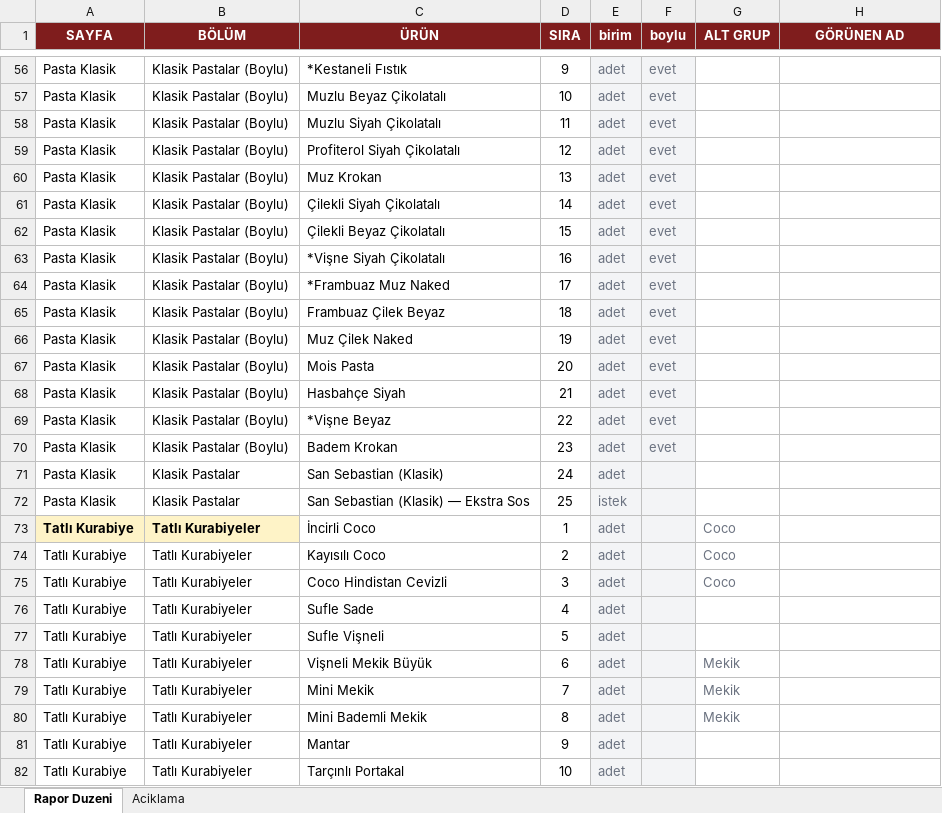
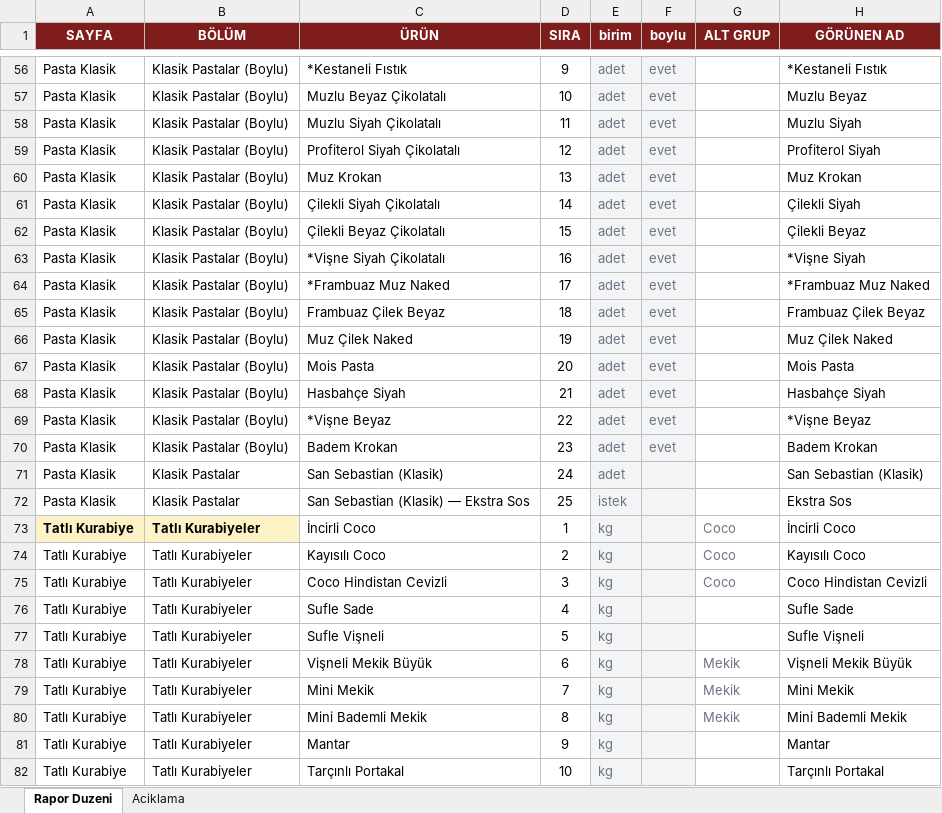
Before and after one commit to krh75tktsv-design/sube-talep, an Excel workbook: rapor-duzeni.xlsx, sheet Rapor Duzeni, drawn as a sheet; only a part is shown, gaps mark what is left out; values as stored, in another font and other column widths than the file's, no borders; the diff covers the shown part only; the diff names each change by its address in the sheet, - before the commit and + after, or states it on an @@ line.

```diff
--- a/rapor-duzeni.xlsx (sheet Rapor Duzeni)
+++ b/rapor-duzeni.xlsx (sheet Rapor Duzeni)
-H56 (GÖRÜNEN AD): (empty)
+H56 (GÖRÜNEN AD): *Kestaneli Fıstık
-H57 (GÖRÜNEN AD): (empty)
+H57 (GÖRÜNEN AD): Muzlu Beyaz
-H58 (GÖRÜNEN AD): (empty)
+H58 (GÖRÜNEN AD): Muzlu Siyah
-H59 (GÖRÜNEN AD): (empty)
+H59 (GÖRÜNEN AD): Profiterol Siyah
-H60 (GÖRÜNEN AD): (empty)
+H60 (GÖRÜNEN AD): Muz Krokan
-H61 (GÖRÜNEN AD): (empty)
+H61 (GÖRÜNEN AD): Çilekli Siyah
-H62 (GÖRÜNEN AD): (empty)
+H62 (GÖRÜNEN AD): Çilekli Beyaz
-H63 (GÖRÜNEN AD): (empty)
+H63 (GÖRÜNEN AD): *Vişne Siyah
-H64 (GÖRÜNEN AD): (empty)
+H64 (GÖRÜNEN AD): *Frambuaz Muz Naked
-H65 (GÖRÜNEN AD): (empty)
+H65 (GÖRÜNEN AD): Frambuaz Çilek Beyaz
-H66 (GÖRÜNEN AD): (empty)
+H66 (GÖRÜNEN AD): Muz Çilek Naked
-H67 (GÖRÜNEN AD): (empty)
+H67 (GÖRÜNEN AD): Mois Pasta
-H68 (GÖRÜNEN AD): (empty)
+H68 (GÖRÜNEN AD): Hasbahçe Siyah
-H69 (GÖRÜNEN AD): (empty)
+H69 (GÖRÜNEN AD): *Vişne Beyaz
-H70 (GÖRÜNEN AD): (empty)
+H70 (GÖRÜNEN AD): Badem Krokan
-H71 (GÖRÜNEN AD): (empty)
+H71 (GÖRÜNEN AD): San Sebastian (Klasik)
-H72 (GÖRÜNEN AD): (empty)
+H72 (GÖRÜNEN AD): Ekstra Sos
-E73:E82 (birim): adet
+E73:E82 (birim): kg
-H73 (GÖRÜNEN AD): (empty)
+H73 (GÖRÜNEN AD): İncirli Coco
-H74 (GÖRÜNEN AD): (empty)
+H74 (GÖRÜNEN AD): Kayısılı Coco
-H75 (GÖRÜNEN AD): (empty)
+H75 (GÖRÜNEN AD): Coco Hindistan Cevizli
-H76 (GÖRÜNEN AD): (empty)
+H76 (GÖRÜNEN AD): Sufle Sade
-H77 (GÖRÜNEN AD): (empty)
+H77 (GÖRÜNEN AD): Sufle Vişneli
-H78 (GÖRÜNEN AD): (empty)
+H78 (GÖRÜNEN AD): Vişneli Mekik Büyük
-H79 (GÖRÜNEN AD): (empty)
+H79 (GÖRÜNEN AD): Mini Mekik
-H80 (GÖRÜNEN AD): (empty)
+H80 (GÖRÜNEN AD): Mini Bademli Mekik
-H81 (GÖRÜNEN AD): (empty)
+H81 (GÖRÜNEN AD): Mantar
-H82 (GÖRÜNEN AD): (empty)
+H82 (GÖRÜNEN AD): Tarçınlı Portakal
```
Also changed, not shown: 280 edited cells elsewhere in this sheet, 2 other files.
